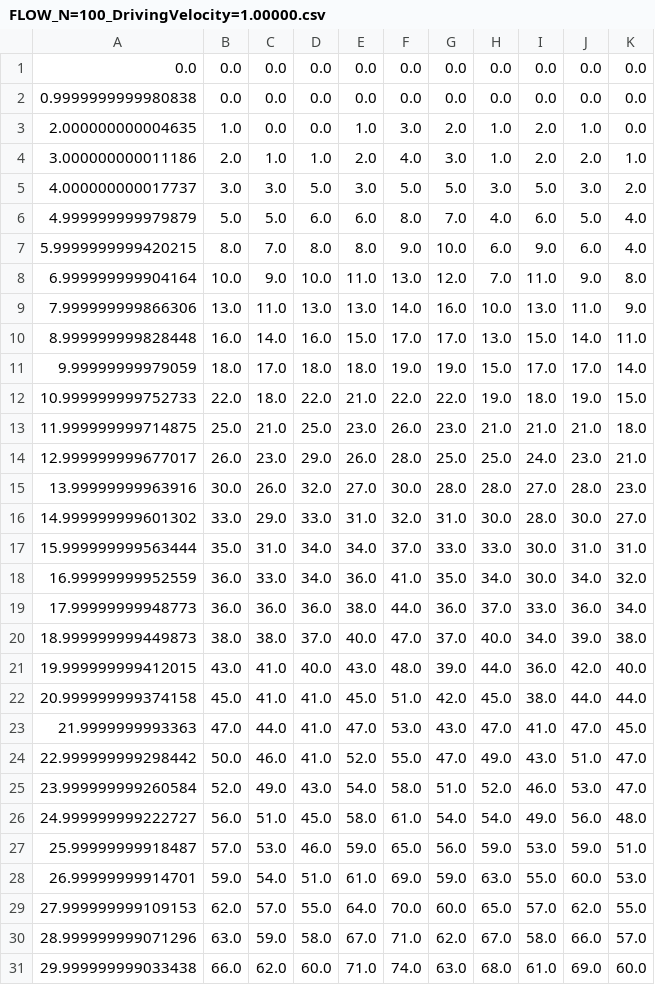
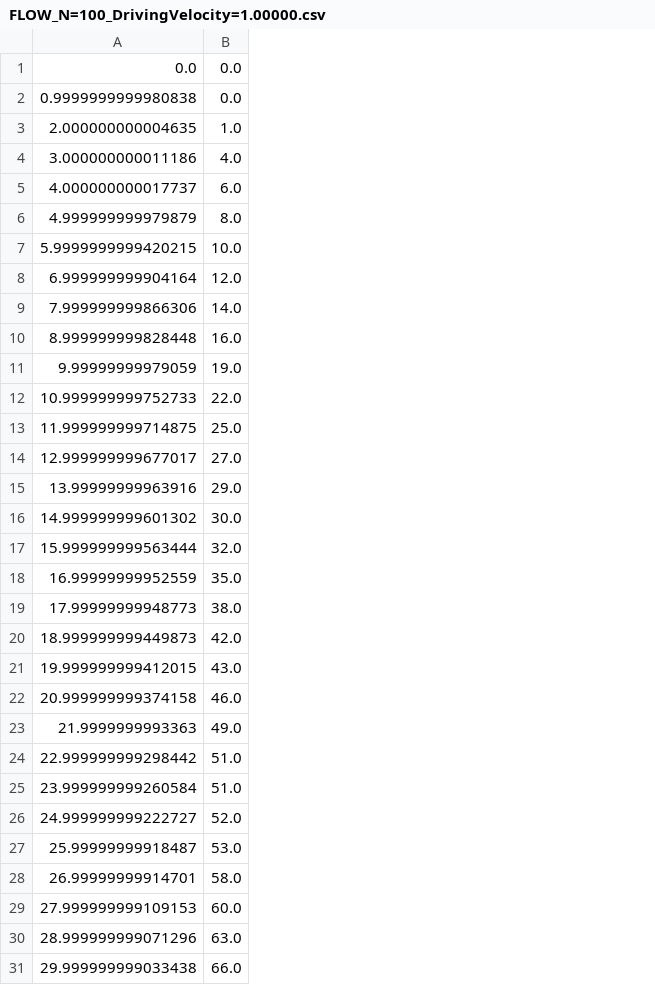
Before and after one commit to fernandoencaballito/SS, a CSV file: tp6/FLOW_N=100_DrivingVelocity=1.00000.csv, drawn as a sheet; only a part is shown; the diff covers the shown part only; the diff names each change by its address in the sheet, - before the commit and + after, or states it on an @@ line.

```diff
--- a/tp6/FLOW_N=100_DrivingVelocity=1.00000.csv
+++ b/tp6/FLOW_N=100_DrivingVelocity=1.00000.csv
-column C, rows 1-31: 0.0 | 0.0 | 0.0 | 1.0 | 3.0 | 5.0 | 7.0 | 9.0 | 11.0 | 14.0 | 17.0 | 18.0 | 21.0 | 23.0 | 26.0 | 29.0 | 31.0 | 33.0 | 36.0 | 38.0 | 41.0 | 41.0 | 44.0 | 46.0 | 49.0 | 51.0 | 53.0 | 54.0 | 57.0 | 59.0 | 62.0
-column D, rows 1-31: 0.0 | 0.0 | 0.0 | 1.0 | 5.0 | 6.0 | 8.0 | 10.0 | 13.0 | 16.0 | 18.0 | 22.0 | 25.0 | 29.0 | 32.0 | 33.0 | 34.0 | 34.0 | 36.0 | 37.0 | 40.0 | 41.0 | 41.0 | 41.0 | 43.0 | 45.0 | 46.0 | 51.0 | 55.0 | 58.0 | 60.0
-column E, rows 1-31: 0.0 | 0.0 | 1.0 | 2.0 | 3.0 | 6.0 | 8.0 | 11.0 | 13.0 | 15.0 | 18.0 | 21.0 | 23.0 | 26.0 | 27.0 | 31.0 | 34.0 | 36.0 | 38.0 | 40.0 | 43.0 | 45.0 | 47.0 | 52.0 | 54.0 | 58.0 | 59.0 | 61.0 | 64.0 | 67.0 | 71.0
-column F, rows 1-31: 0.0 | 0.0 | 3.0 | 4.0 | 5.0 | 8.0 | 9.0 | 13.0 | 14.0 | 17.0 | 19.0 | 22.0 | 26.0 | 28.0 | 30.0 | 32.0 | 37.0 | 41.0 | 44.0 | 47.0 | 48.0 | 51.0 | 53.0 | 55.0 | 58.0 | 61.0 | 65.0 | 69.0 | 70.0 | 71.0 | 74.0
-column G, rows 1-31: 0.0 | 0.0 | 2.0 | 3.0 | 5.0 | 7.0 | 10.0 | 12.0 | 16.0 | 17.0 | 19.0 | 22.0 | 23.0 | 25.0 | 28.0 | 31.0 | 33.0 | 35.0 | 36.0 | 37.0 | 39.0 | 42.0 | 43.0 | 47.0 | 51.0 | 54.0 | 56.0 | 59.0 | 60.0 | 62.0 | 63.0
-column H, rows 1-31: 0.0 | 0.0 | 1.0 | 1.0 | 3.0 | 4.0 | 6.0 | 7.0 | 10.0 | 13.0 | 15.0 | 19.0 | 21.0 | 25.0 | 28.0 | 30.0 | 33.0 | 34.0 | 37.0 | 40.0 | 44.0 | 45.0 | 47.0 | 49.0 | 52.0 | 54.0 | 59.0 | 63.0 | 65.0 | 67.0 | 68.0
-column I, rows 1-31: 0.0 | 0.0 | 2.0 | 2.0 | 5.0 | 6.0 | 9.0 | 11.0 | 13.0 | 15.0 | 17.0 | 18.0 | 21.0 | 24.0 | 27.0 | 28.0 | 30.0 | 30.0 | 33.0 | 34.0 | 36.0 | 38.0 | 41.0 | 43.0 | 46.0 | 49.0 | 53.0 | 55.0 | 57.0 | 58.0 | 61.0
-column J, rows 1-31: 0.0 | 0.0 | 1.0 | 2.0 | 3.0 | 5.0 | 6.0 | 9.0 | 11.0 | 14.0 | 17.0 | 19.0 | 21.0 | 23.0 | 28.0 | 30.0 | 31.0 | 34.0 | 36.0 | 39.0 | 42.0 | 44.0 | 47.0 | 51.0 | 53.0 | 56.0 | 59.0 | 60.0 | 62.0 | 66.0 | 69.0
-column K, rows 1-31: 0.0 | 0.0 | 0.0 | 1.0 | 2.0 | 4.0 | 4.0 | 8.0 | 9.0 | 11.0 | 14.0 | 15.0 | 18.0 | 21.0 | 23.0 | 27.0 | 31.0 | 32.0 | 34.0 | 38.0 | 40.0 | 44.0 | 45.0 | 47.0 | 47.0 | 48.0 | 51.0 | 53.0 | 55.0 | 57.0 | 60.0
-B4: 2.0
+B4: 4.0
-B5: 3.0
+B5: 6.0
-B6: 5.0
+B6: 8.0
-B7: 8.0
+B7: 10.0
-B8: 10.0
+B8: 12.0
-B9: 13.0
+B9: 14.0
-B11: 18.0
+B11: 19.0
-B14: 26.0
+B14: 27.0
-B15: 30.0
+B15: 29.0
-B16: 33.0
+B16: 30.0
-B17: 35.0
+B17: 32.0
-B18: 36.0
+B18: 35.0
-B19: 36.0
+B19: 38.0
-B20: 38.0
+B20: 42.0
-B22: 45.0
+B22: 46.0
-B23: 47.0
+B23: 49.0
-B24: 50.0
+B24: 51.0
-B25: 52.0
+B25: 51.0
-B26: 56.0
+B26: 52.0
-B27: 57.0
+B27: 53.0
-B28: 59.0
+B28: 58.0
-B29: 62.0
+B29: 60.0
```
Also changed, not shown: 15 edited cells elsewhere in this file, tp6/FLOW_N=100_DrivingVelocity=3.00000.csv, 5 other files.
